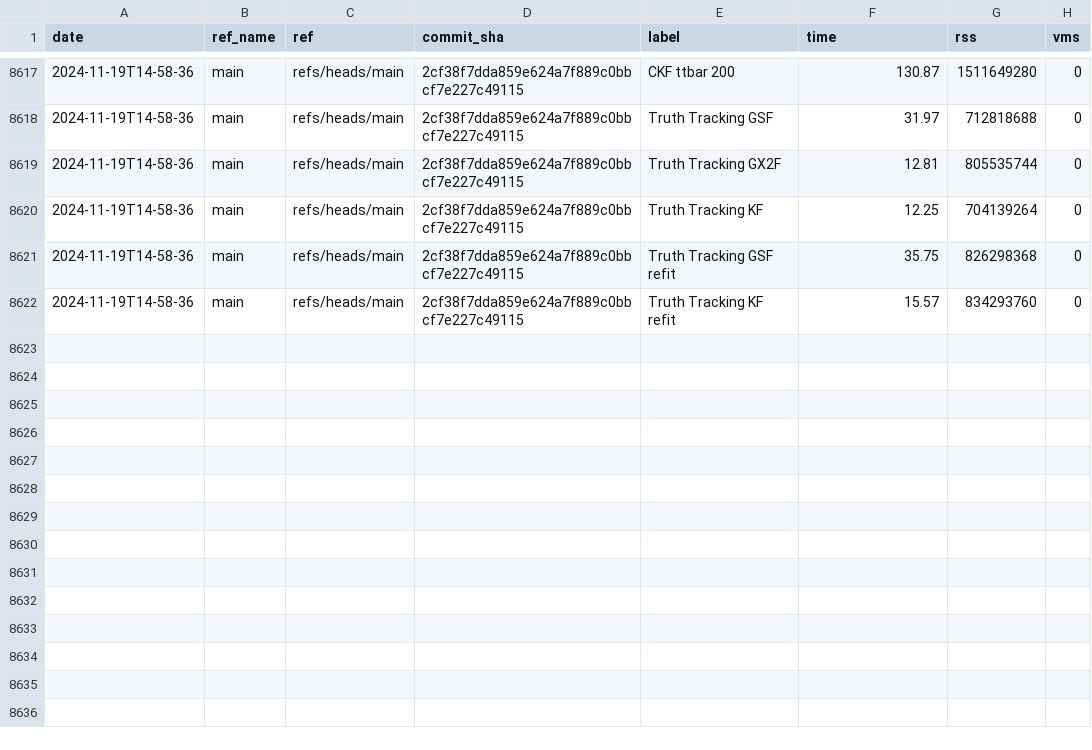
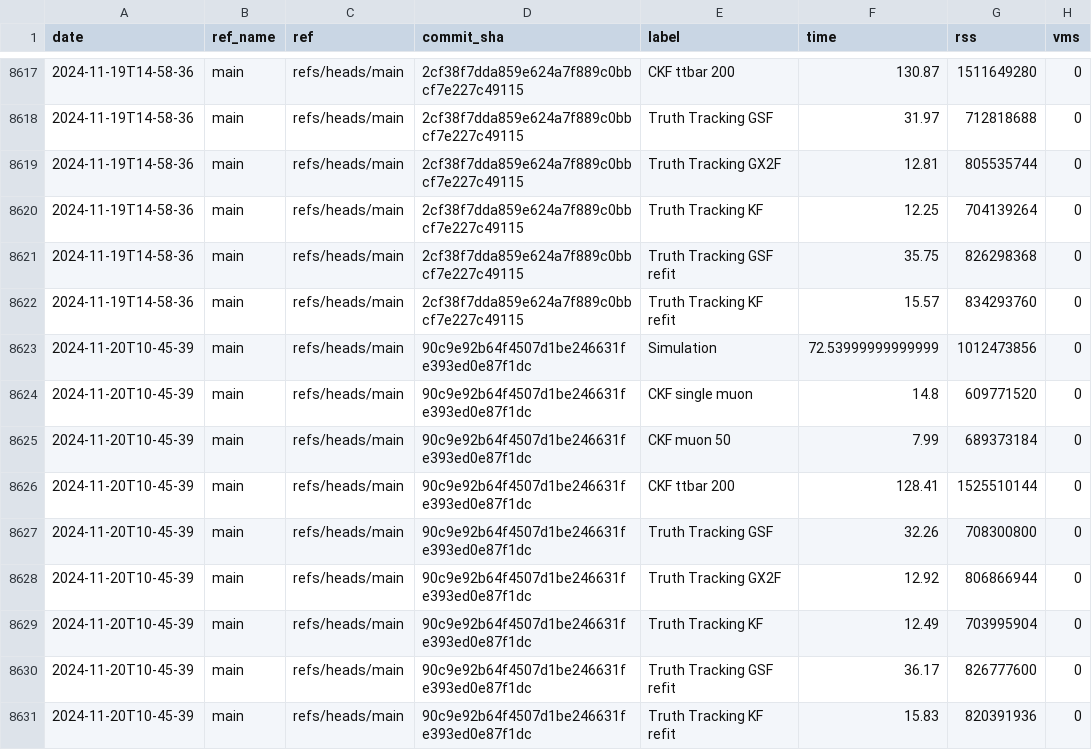
Before and after one commit to acts-project/runtime_metrics, a CSV file: metrics.csv, drawn as a sheet; only a part is shown, gaps mark what is left out; the diff names each change by its address in the sheet, - before the commit and + after, or states it on an @@ line.

```diff
--- a/metrics.csv
+++ b/metrics.csv
+row 8623: 2024-11-20T10-45-39 | main | refs/heads/main | 90c9e92b64f4507d1be246631fe393ed0e87f1dc | Simulation | 72.53999999999999 | 1012473856 | 0
+row 8624: 2024-11-20T10-45-39 | main | refs/heads/main | 90c9e92b64f4507d1be246631fe393ed0e87f1dc | CKF single muon | 14.8 | 609771520 | 0
+row 8625: 2024-11-20T10-45-39 | main | refs/heads/main | 90c9e92b64f4507d1be246631fe393ed0e87f1dc | CKF muon 50 | 7.99 | 689373184 | 0
+row 8626: 2024-11-20T10-45-39 | main | refs/heads/main | 90c9e92b64f4507d1be246631fe393ed0e87f1dc | CKF ttbar 200 | 128.41 | 1525510144 | 0
+row 8627: 2024-11-20T10-45-39 | main | refs/heads/main | 90c9e92b64f4507d1be246631fe393ed0e87f1dc | Truth Tracking GSF | 32.26 | 708300800 | 0
+row 8628: 2024-11-20T10-45-39 | main | refs/heads/main | 90c9e92b64f4507d1be246631fe393ed0e87f1dc | Truth Tracking GX2F | 12.92 | 806866944 | 0
+row 8629: 2024-11-20T10-45-39 | main | refs/heads/main | 90c9e92b64f4507d1be246631fe393ed0e87f1dc | Truth Tracking KF | 12.49 | 703995904 | 0
+row 8630: 2024-11-20T10-45-39 | main | refs/heads/main | 90c9e92b64f4507d1be246631fe393ed0e87f1dc | Truth Tracking GSF refit | 36.17 | 826777600 | 0
+row 8631: 2024-11-20T10-45-39 | main | refs/heads/main | 90c9e92b64f4507d1be246631fe393ed0e87f1dc | Truth Tracking KF refit | 15.83 | 820391936 | 0
```
